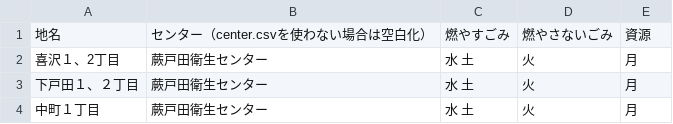
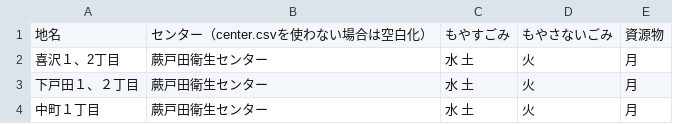
Before and after one commit to toFurukawa/5374, a CSV file: data/area_days.csv, drawn as a sheet; only a part is shown.

Commit message:
Update area_days.csv

```diff
--- a/data/area_days.csv
+++ b/data/area_days.csv
@@ -1,2 +1,2 @@
-地名,センター（center.csvを使わない場合は空白化）,燃やすごみ,燃やさないごみ,資源
+地名,センター（center.csvを使わない場合は空白化）,もやすごみ,もやさないごみ,資源物
 喜沢１、2丁目,蕨戸田衛生センター,水 土,火,月
```
